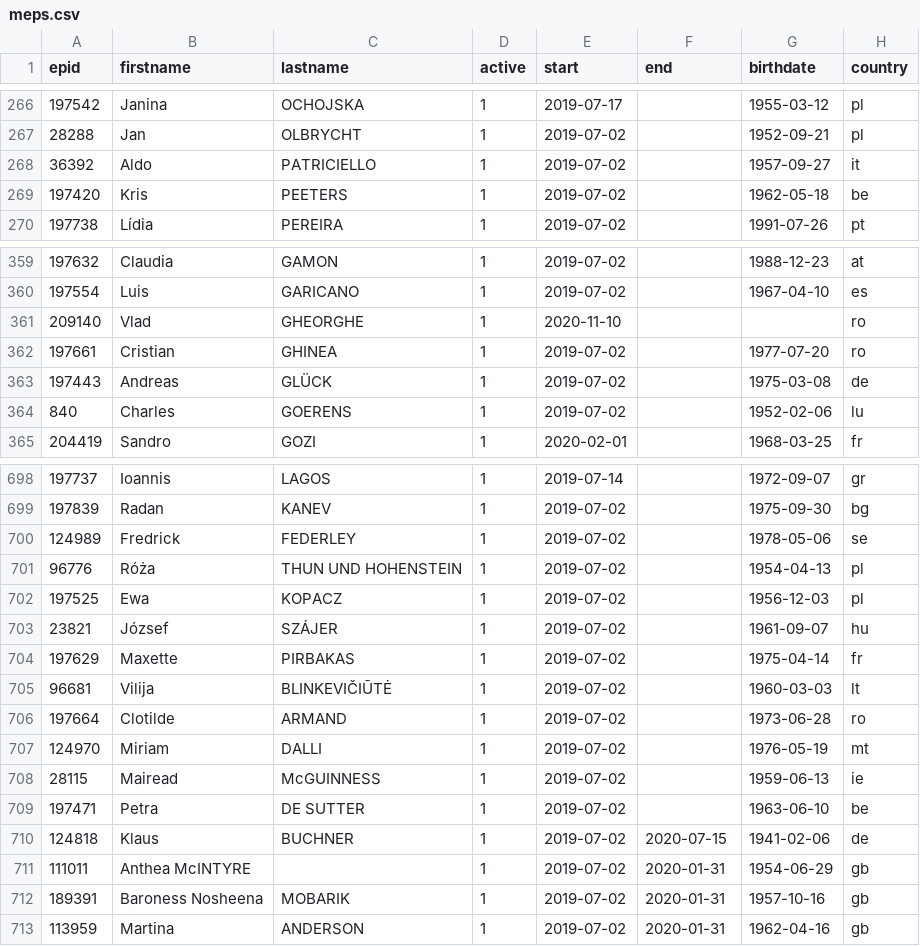
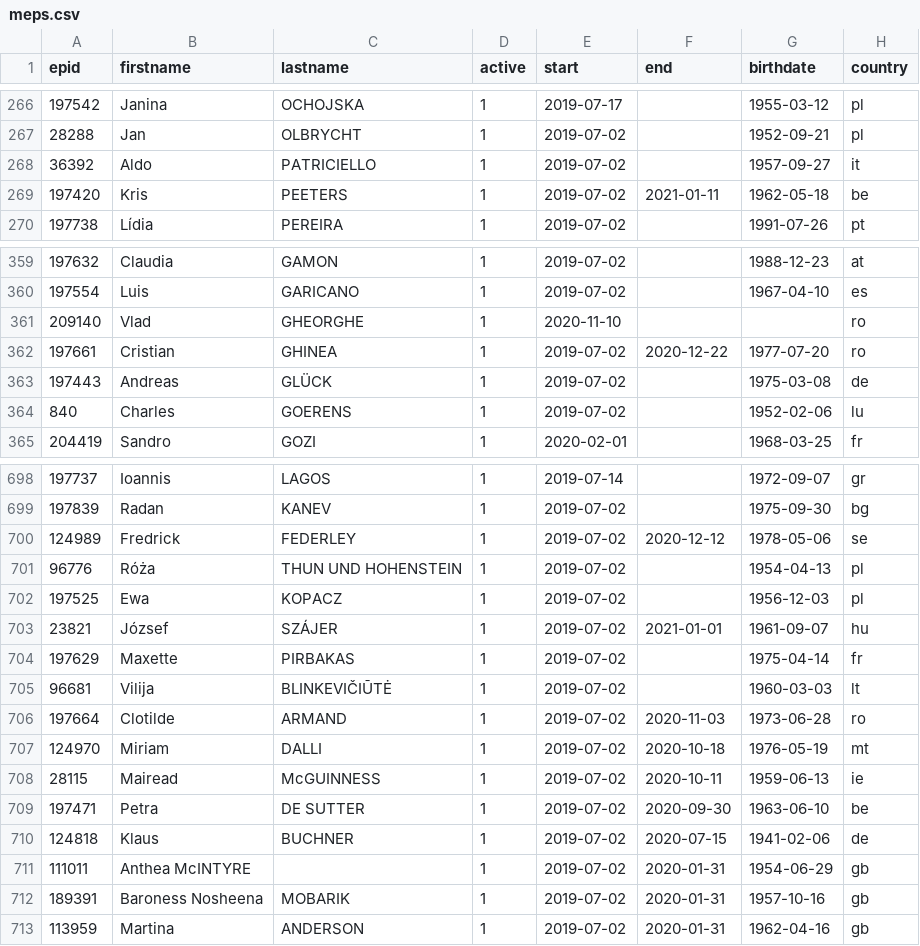
Before and after one commit to TechToThePeople/parlparse, a CSV file: data/meps.csv, drawn as a sheet; only a part is shown, gaps mark what is left out; the diff names each change by its address in the sheet, - before the commit and + after, or states it on an @@ line.

```diff
--- a/data/meps.csv
+++ b/data/meps.csv
-F269 (end): (empty)
+F269 (end): 2021-01-11
-F362 (end): (empty)
+F362 (end): 2020-12-22
-F700 (end): (empty)
+F700 (end): 2020-12-12
-F703 (end): (empty)
+F703 (end): 2021-01-01
-F706 (end): (empty)
+F706 (end): 2020-11-03
-F707 (end): (empty)
+F707 (end): 2020-10-18
-F708 (end): (empty)
+F708 (end): 2020-10-11
-F709 (end): (empty)
+F709 (end): 2020-09-30
```
Also changed, not shown: 1 other file.
